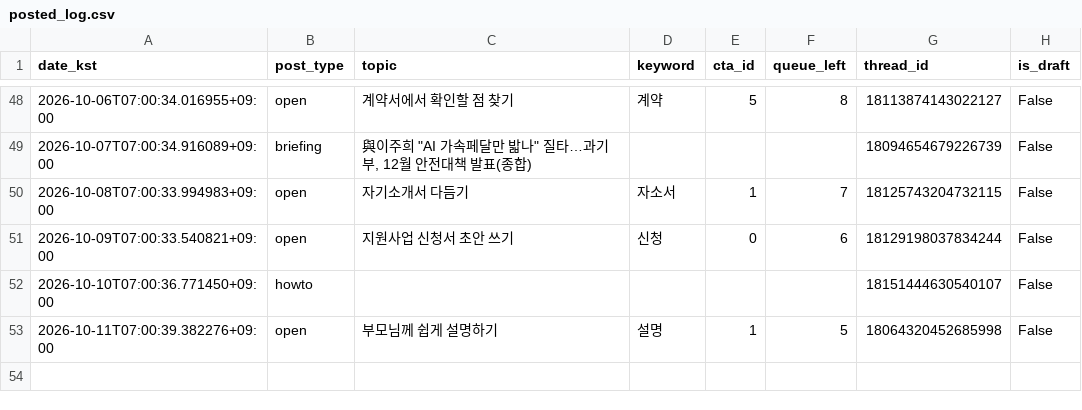
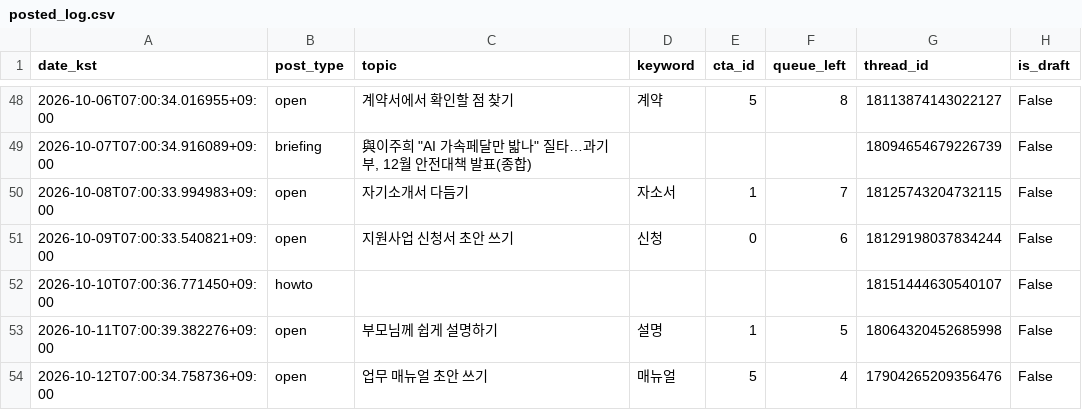
Before and after one commit to sodamsam/sodam-bot, a CSV file: data/posted_log.csv, drawn as a sheet; only a part is shown, gaps mark what is left out; the diff names each change by its address in the sheet, - before the commit and + after, or states it on an @@ line.

```diff
--- a/data/posted_log.csv
+++ b/data/posted_log.csv
+row 54: 2026-10-12T07:00:34.758736+09:00 | open | 업무 매뉴얼 초안 쓰기 | 매뉴얼 | 5 | 4 | 17904265209356476 | False
```
Also changed, not shown: 3 other files.
